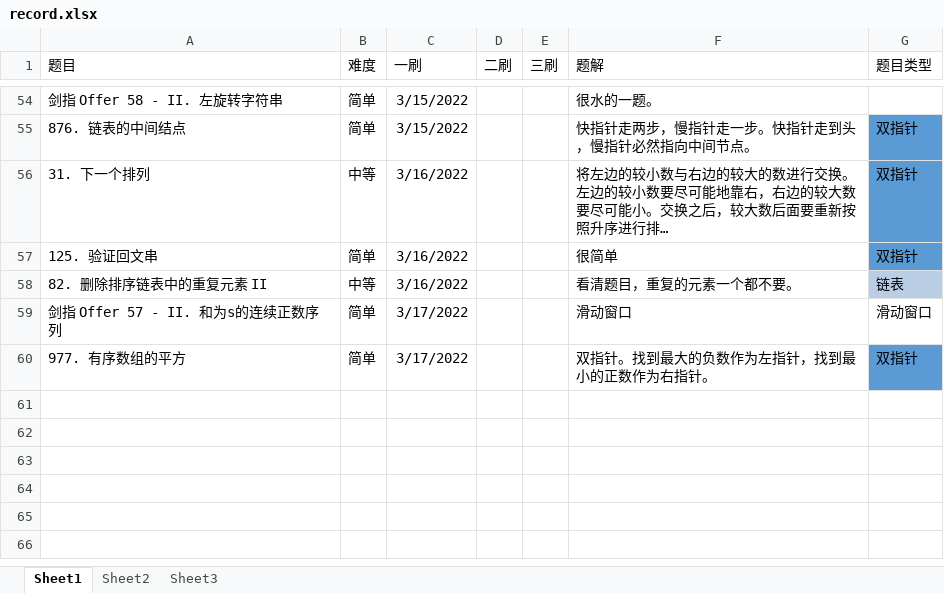
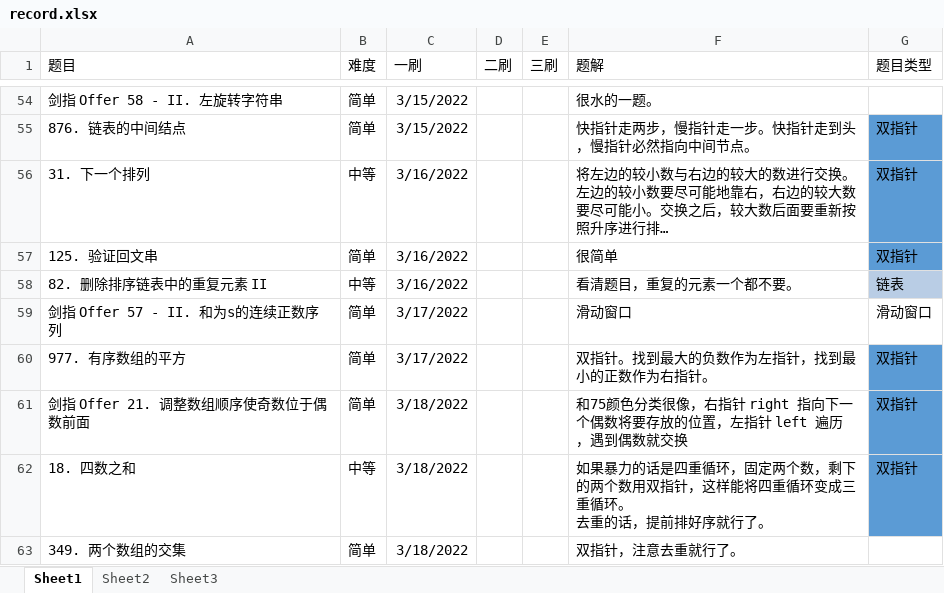
Before and after one commit to ddxiaoming/leetcode_cpp, an Excel workbook: record.xlsx, sheet Sheet1, drawn as a sheet; only a part is shown, gaps mark what is left out; long unchanged cells end in …; values as stored, in another font and other column widths than the file's, no borders; table styles not drawn; ↵ is a line break in a cell; the diff names each change by its address in the sheet, - before the commit and + after, or states it on an @@ line.

```diff
--- a/record.xlsx (sheet Sheet1)
+++ b/record.xlsx (sheet Sheet1)
+row 61: 剑指 Offer 21. 调整数组顺序使奇数位于偶数前面 | 简单 | 3/18/2022 |  |  | 和75颜色分类很像，右指针 right 指向下一个偶数将要存放的位置，左指针 left 遍历，遇到偶数就交换 | 双指针
+row 62: 18. 四数之和 | 中等 | 3/18/2022 |  |  | 如果暴力的话是四重循环，固定两个数，剩下的两个数用双指针，这样能将四重循环变成三重循环。 ↵ 去重的话，提前排好序就行了。 | 双指针
+row 63: 349. 两个数组的交集 | 简单 | 3/18/2022 |  |  | 双指针，注意去重就行了。
```
Also changed, not shown: 4 other files.
